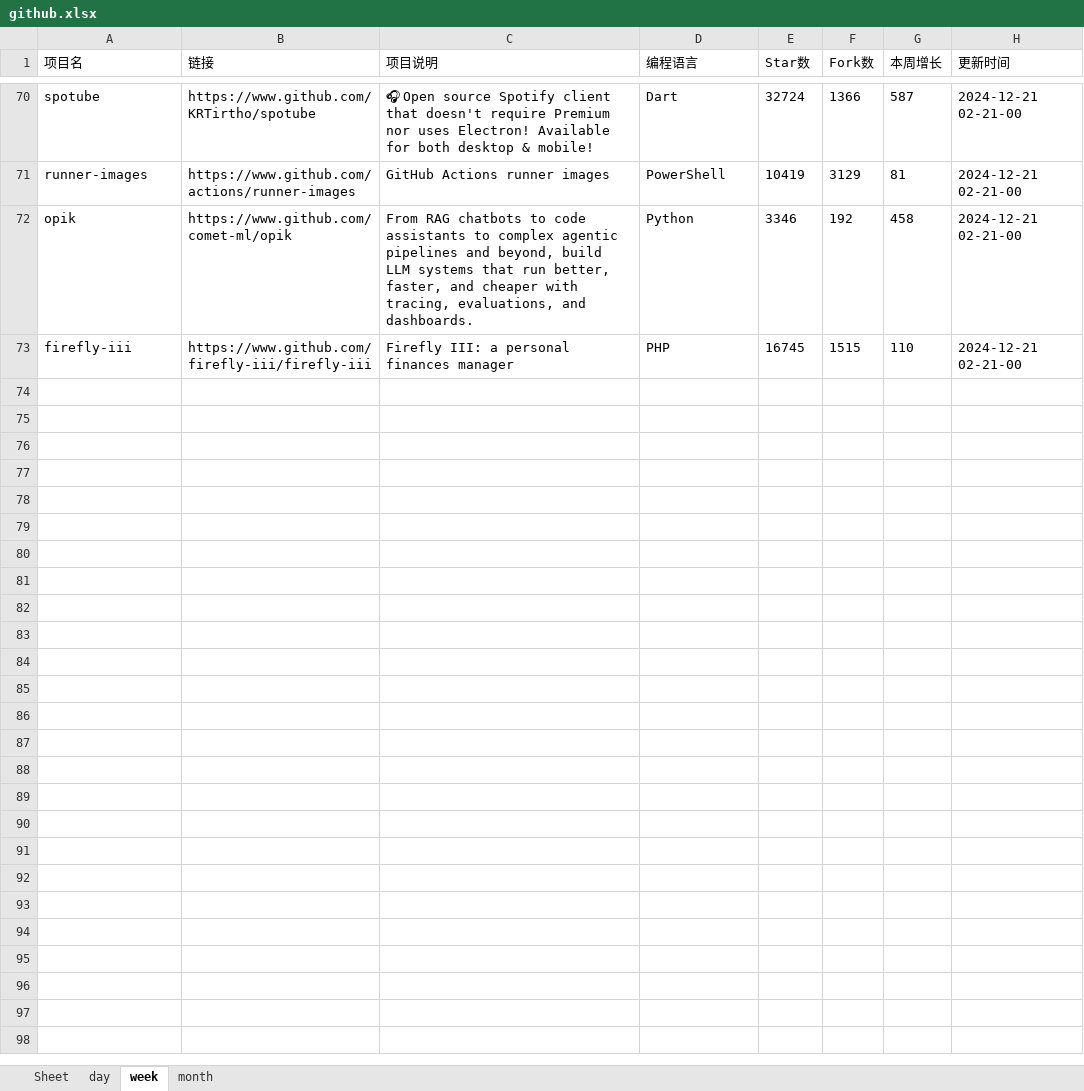
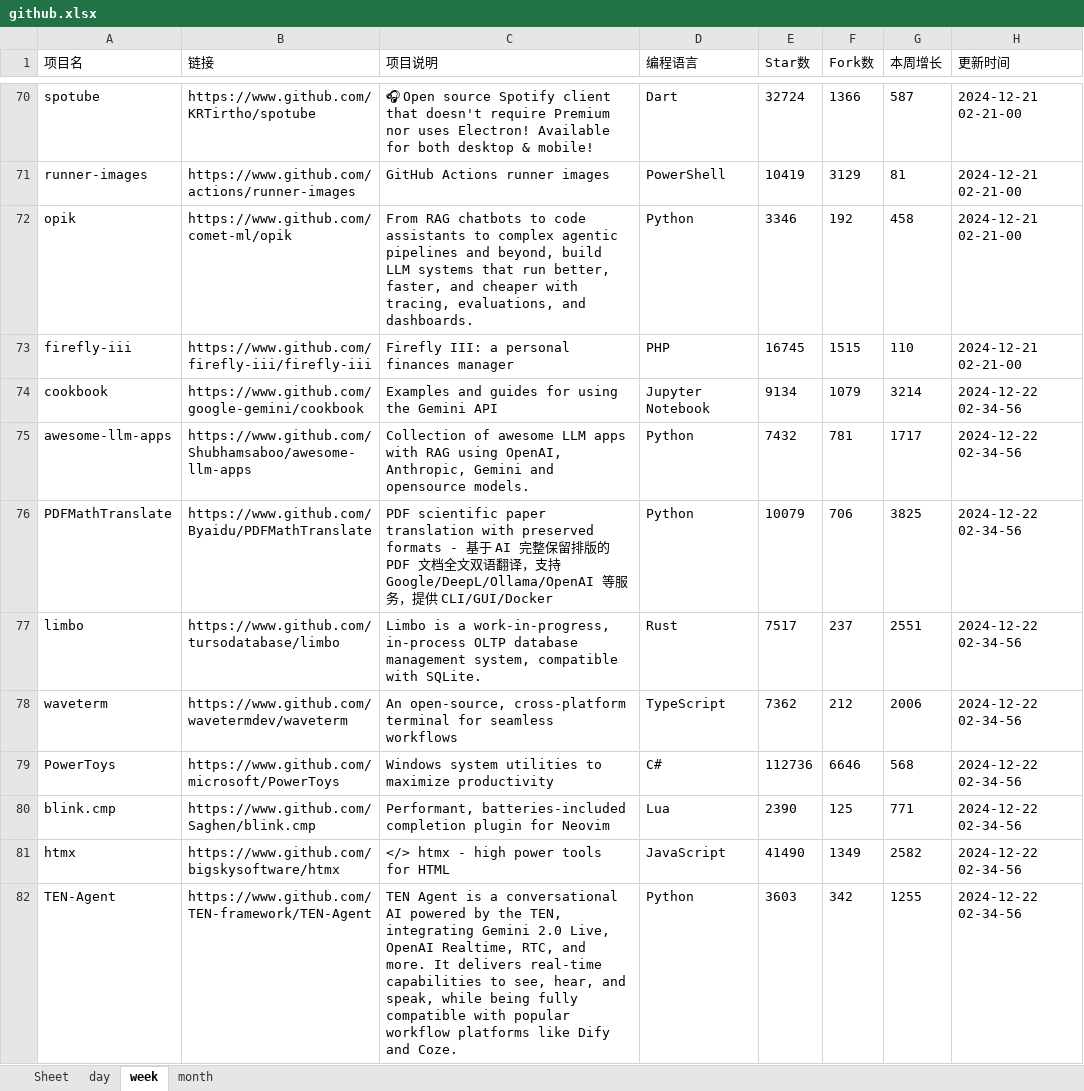
Before and after one commit to WHG555/github-today-repositories, an Excel workbook: github.xlsx, sheet week, drawn as a sheet; only a part is shown, gaps mark what is left out; values as stored, in another font and other column widths than the file's, no borders; the diff covers the shown part only; the diff names each change by its address in the sheet, - before the commit and + after, or states it on an @@ line.

```diff
--- a/github.xlsx (sheet week)
+++ b/github.xlsx (sheet week)
+row 74: cookbook | https://www.github.com/google-gemini/cookbook | Examples and guides for using the Gemini API | Jupyter Notebook | 9134 | 1079 | 3214 | 2024-12-22 02-34-56
+row 75: awesome-llm-apps | https://www.github.com/Shubhamsaboo/awesome-llm-apps | Collection of awesome LLM apps with RAG using OpenAI, Anthropic, Gemini and opensource models. | Python | 7432 | 781 | 1717 | 2024-12-22 02-34-56
+row 76: PDFMathTranslate | https://www.github.com/Byaidu/PDFMathTranslate | PDF scientific paper translation with preserved formats - 基于 AI 完整保留排版的 PDF 文档全文双语翻译，支持 Google/DeepL/Ollama/OpenAI 等服务，提供 CLI/GUI/Docker | Python | 10079 | 706 | 3825 | 2024-12-22 02-34-56
+row 77: limbo | https://www.github.com/tursodatabase/limbo | Limbo is a work-in-progress, in-process OLTP database management system, compatible with SQLite. | Rust | 7517 | 237 | 2551 | 2024-12-22 02-34-56
+row 78: waveterm | https://www.github.com/wavetermdev/waveterm | An open-source, cross-platform terminal for seamless workflows | TypeScript | 7362 | 212 | 2006 | 2024-12-22 02-34-56
+row 79: PowerToys | https://www.github.com/microsoft/PowerToys | Windows system utilities to maximize productivity | C# | 112736 | 6646 | 568 | 2024-12-22 02-34-56
+row 80: blink.cmp | https://www.github.com/Saghen/blink.cmp | Performant, batteries-included completion plugin for Neovim | Lua | 2390 | 125 | 771 | 2024-12-22 02-34-56
+row 81: htmx | https://www.github.com/bigskysoftware/htmx | </> htmx - high power tools for HTML | JavaScript | 41490 | 1349 | 2582 | 2024-12-22 02-34-56
+row 82: TEN-Agent | https://www.github.com/TEN-framework/TEN-Agent | TEN Agent is a conversational AI powered by the TEN, integrating Gemini 2.0 Live, OpenAI Realtime, RTC, and more. It delivers real-time capabilities to see, hear, and speak, while being fully compatible with popular workflow platforms like Dify and Coze. | Python | 3603 | 342 | 1255 | 2024-12-22 02-34-56
```
Also changed, not shown: 9 added rows elsewhere in this sheet, sheet month, sheet day.
